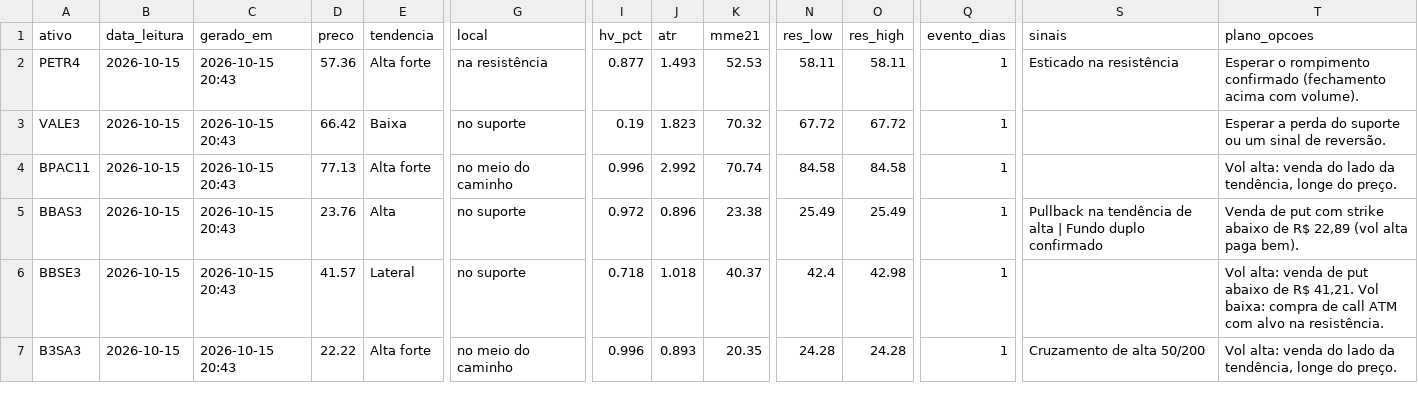
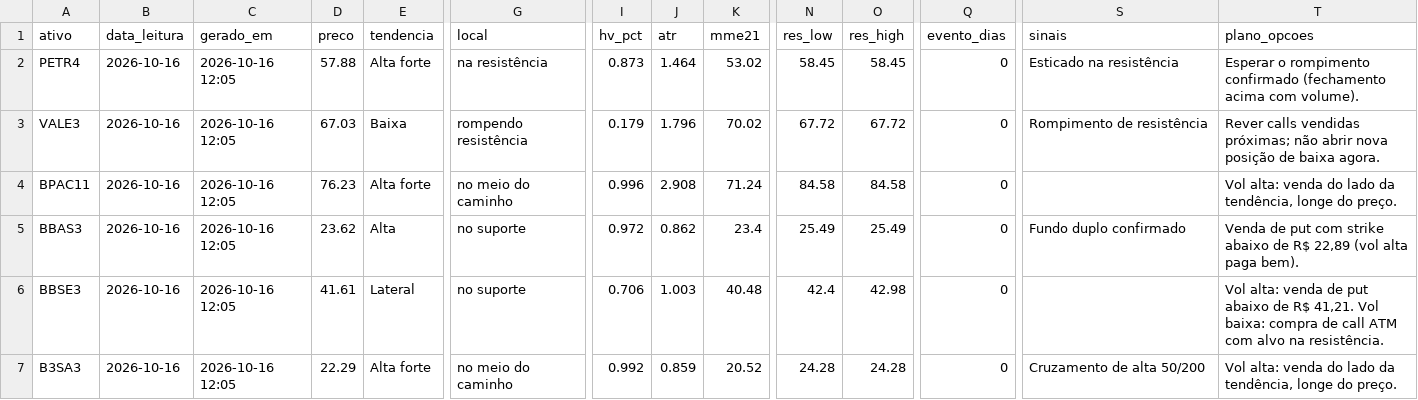
Before and after one commit to DCS1986/PAINEL-ARBITRAGEM, a CSV file: radar_tecnico/radar/leituras.csv, drawn as a sheet; only a part is shown, gaps mark what is left out; the diff covers the shown part only; the diff names each change by its address in the sheet, - before the commit and + after, or states it on an @@ line.

Commit message:
Radar: leituras 2026-10-16

```diff
--- a/radar_tecnico/radar/leituras.csv
+++ b/radar_tecnico/radar/leituras.csv
-B2:B7 (data_leitura): 2026-10-15
+B2:B7 (data_leitura): 2026-10-16
-C2:C7 (gerado_em): 2026-10-15 20:43
+C2:C7 (gerado_em): 2026-10-16 12:05
-D2 (preco): 57.36
+D2 (preco): 57.88
-I2 (hv_pct): 0.877
+I2 (hv_pct): 0.873
-J2 (atr): 1.493
+J2 (atr): 1.464
-K2 (mme21): 52.53
+K2 (mme21): 53.02
-N2 (res_low): 58.11
+N2 (res_low): 58.45
-O2 (res_high): 58.11
+O2 (res_high): 58.45
-Q2:Q7 (evento_dias): 1
+Q2:Q7 (evento_dias): 0
-D3 (preco): 66.42
+D3 (preco): 67.03
-G3 (local): no suporte
+G3 (local): rompendo resistência
-I3 (hv_pct): 0.19
+I3 (hv_pct): 0.179
-J3 (atr): 1.823
+J3 (atr): 1.796
-K3 (mme21): 70.32
+K3 (mme21): 70.02
-S3 (sinais): (empty)
+S3 (sinais): Rompimento de resistência
-T3 (plano_opcoes): Esperar a perda do suporte ou um sinal de reversão.
+T3 (plano_opcoes): Rever calls vendidas próximas; não abrir nova posição de baixa agora.
-D4 (preco): 77.13
+D4 (preco): 76.23
-J4 (atr): 2.992
+J4 (atr): 2.908
-K4 (mme21): 70.74
+K4 (mme21): 71.24
-D5 (preco): 23.76
+D5 (preco): 23.62
-J5 (atr): 0.896
+J5 (atr): 0.862
-K5 (mme21): 23.38
+K5 (mme21): 23.4
-S5 (sinais): Pullback na tendência de alta | Fundo duplo confirmado
+S5 (sinais): Fundo duplo confirmado
-D6 (preco): 41.57
+D6 (preco): 41.61
-I6 (hv_pct): 0.718
+I6 (hv_pct): 0.706
-J6 (atr): 1.018
+J6 (atr): 1.003
-K6 (mme21): 40.37
+K6 (mme21): 40.48
-D7 (preco): 22.22
+D7 (preco): 22.29
-I7 (hv_pct): 0.996
+I7 (hv_pct): 0.992
-J7 (atr): 0.893
+J7 (atr): 0.859
-K7 (mme21): 20.35
+K7 (mme21): 20.52
```
Also changed, not shown: 81 edited cells elsewhere in this file.
